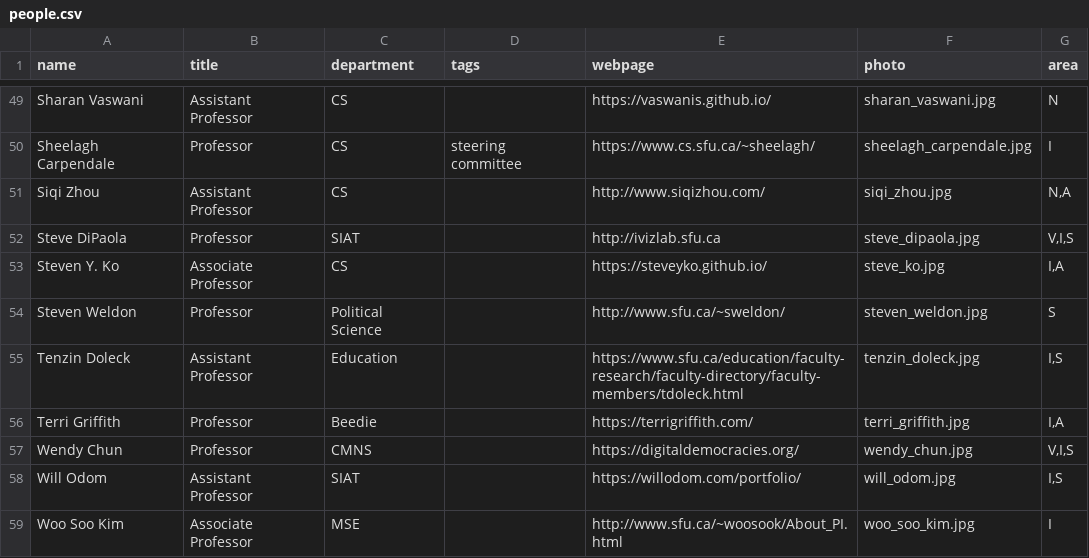
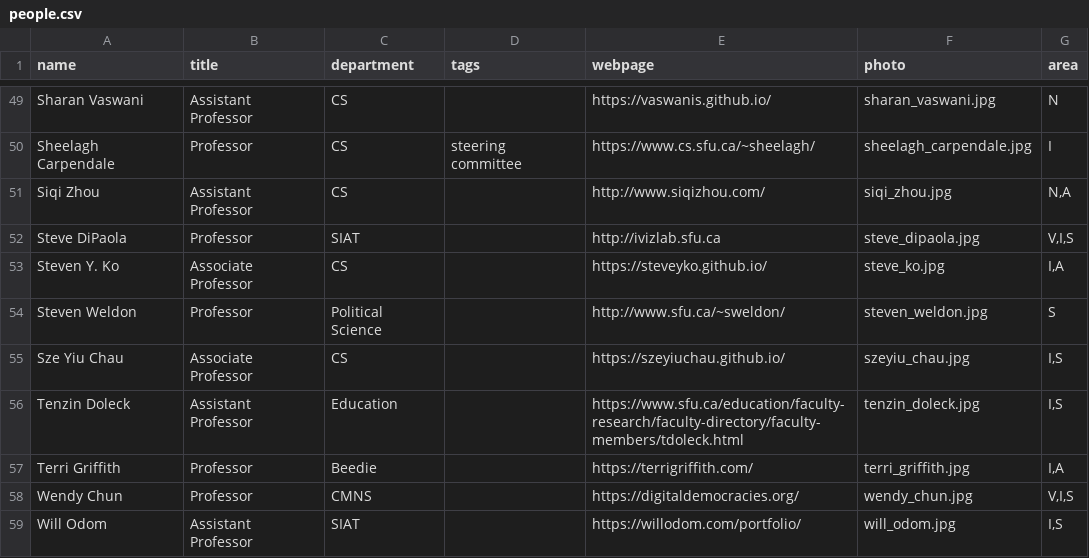
Before and after one commit to sfu-vinci/sfu-vinci.github.io, a CSV file: _data/people.csv, drawn as a sheet; only a part is shown, gaps mark what is left out; the shorter side is filled out with more unchanged rows; the diff names each change by its address in the sheet, - before the commit and + after, or states it on an @@ line.

```diff
--- a/_data/people.csv
+++ b/_data/people.csv
+row 55: Sze Yiu Chau | Associate Professor | CS |  | https://szeyiuchau.github.io/ | szeyiu_chau.jpg | I,S
```
Also changed, not shown: 11 other files.
